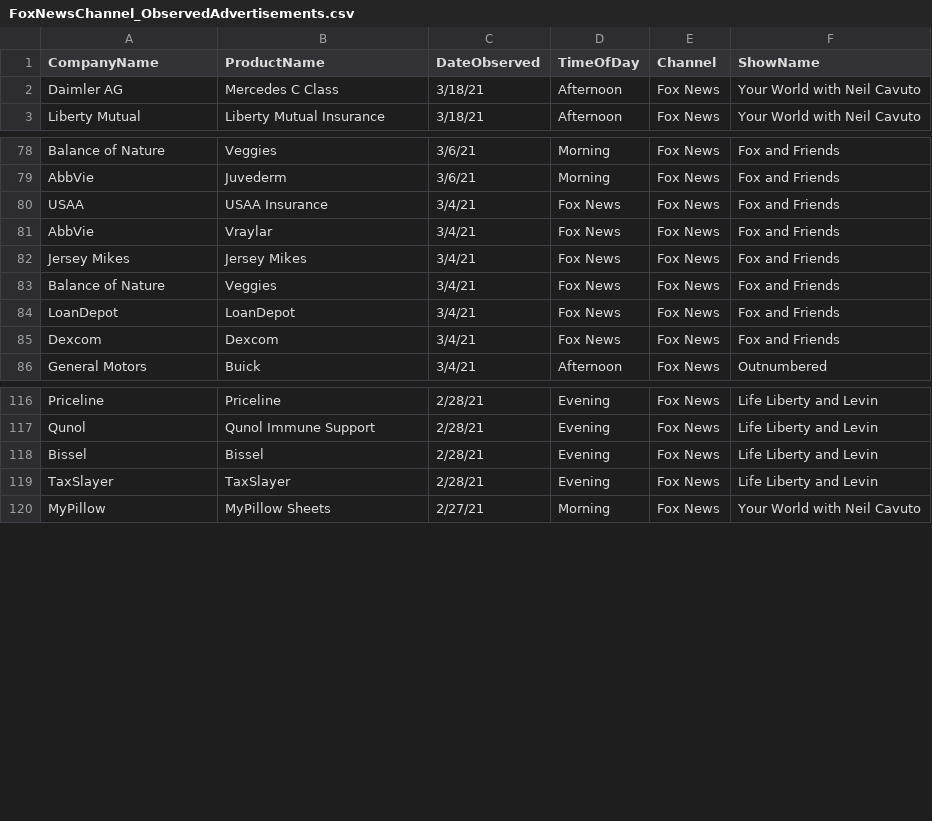
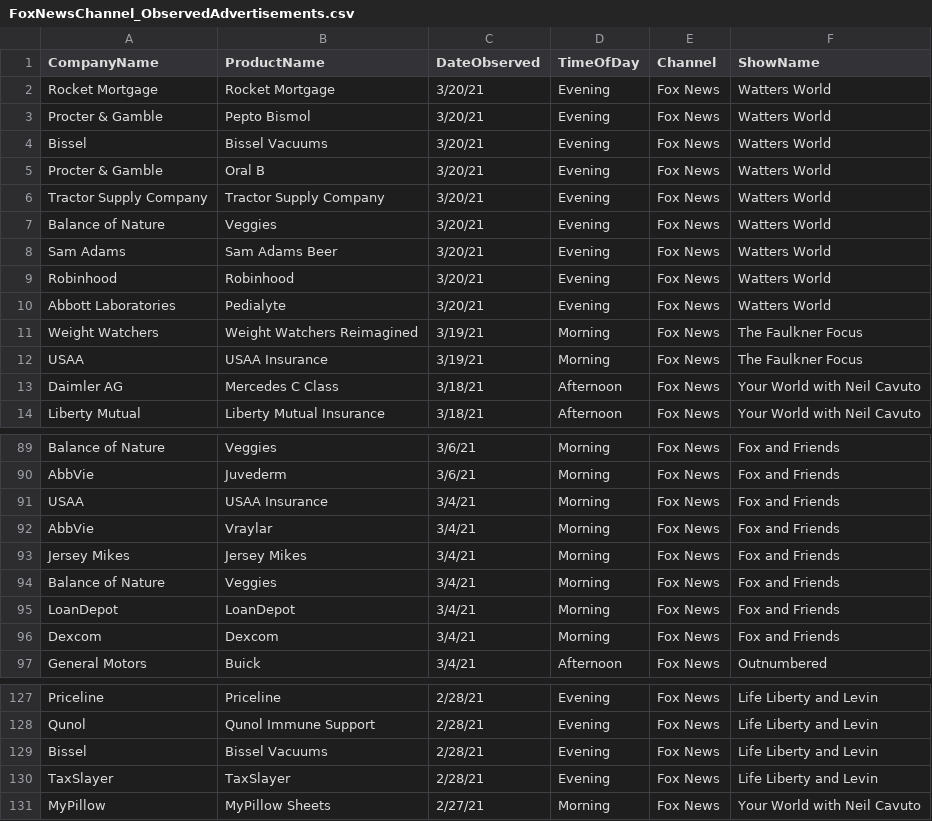
Before and after one commit to whoadvertiseson/whoadvertiseson, a CSV file: FoxNews/FoxNewsChannel_ObservedAdvertisements.csv, drawn as a sheet; only a part is shown, gaps mark what is left out.

```diff
--- a/FoxNews/FoxNewsChannel_ObservedAdvertisements.csv
+++ b/FoxNews/FoxNewsChannel_ObservedAdvertisements.csv
@@ -1,2 +1,13 @@
 CompanyName,ProductName,DateObserved,TimeOfDay,Channel,ShowName
+Rocket Mortgage,Rocket Mortgage,3/20/21,Evening,Fox News,Watters World
+Procter & Gamble,Pepto Bismol,3/20/21,Evening,Fox News,Watters World
+Bissel,Bissel Vacuums,3/20/21,Evening,Fox News,Watters World
+Procter & Gamble,Oral B,3/20/21,Evening,Fox News,Watters World
+Tractor Supply Company,Tractor Supply Company,3/20/21,Evening,Fox News,Watters World
+Balance of Nature,Veggies,3/20/21,Evening,Fox News,Watters World
+Sam Adams,Sam Adams Beer,3/20/21,Evening,Fox News,Watters World
+Robinhood,Robinhood,3/20/21,Evening,Fox News,Watters World
+Abbott Laboratories ,Pedialyte,3/20/21,Evening,Fox News,Watters World
+Weight Watchers,Weight Watchers Reimagined,3/19/21,Morning,Fox News,The Faulkner Focus
+USAA,USAA Insurance,3/19/21,Morning,Fox News,The Faulkner Focus
 Daimler AG,Mercedes C Class,3/18/21,Afternoon,Fox News,Your World with Neil Cavuto
@@ -79,8 +90,8 @@ Balance of Nature,Veggies,3/6/21,Morning,Fox News,Fox and Friends
 AbbVie,Juvederm,3/6/21,Morning,Fox News,Fox and Friends
-USAA,USAA Insurance,3/4/21,Fox News,Fox News,Fox and Friends
-AbbVie,Vraylar,3/4/21,Fox News,Fox News,Fox and Friends
-Jersey Mikes,Jersey Mikes,3/4/21,Fox News,Fox News,Fox and Friends
-Balance of Nature,Veggies,3/4/21,Fox News,Fox News,Fox and Friends
-LoanDepot,LoanDepot,3/4/21,Fox News,Fox News,Fox and Friends
-Dexcom,Dexcom,3/4/21,Fox News,Fox News,Fox and Friends
+USAA,USAA Insurance,3/4/21,Morning,Fox News,Fox and Friends
+AbbVie,Vraylar,3/4/21,Morning,Fox News,Fox and Friends
+Jersey Mikes,Jersey Mikes,3/4/21,Morning,Fox News,Fox and Friends
+Balance of Nature,Veggies,3/4/21,Morning,Fox News,Fox and Friends
+LoanDepot,LoanDepot,3/4/21,Morning,Fox News,Fox and Friends
+Dexcom,Dexcom,3/4/21,Morning,Fox News,Fox and Friends
 General Motors,Buick,3/4/21,Afternoon,Fox News,Outnumbered
@@ -117,3 +128,3 @@ Priceline,Priceline,2/28/21,Evening,Fox News,Life Liberty and Levin
 Qunol,Qunol Immune Support,2/28/21,Evening,Fox News,Life Liberty and Levin
-Bissel,Bissel,2/28/21,Evening,Fox News,Life Liberty and Levin
+Bissel,Bissel Vacuums,2/28/21,Evening,Fox News,Life Liberty and Levin
 TaxSlayer,TaxSlayer,2/28/21,Evening,Fox News,Life Liberty and Levin
```
Also changed, not shown: FoxNews/FoxNewsChannel_RecentTopAdvertisers.csv, 1 other file.
